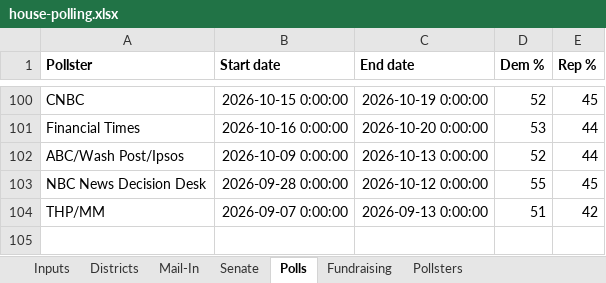
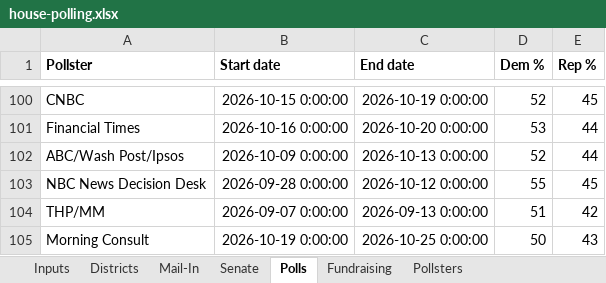
Before and after one commit to markgsheppard/2026-House-Projections, an Excel workbook: house-polling.xlsx, sheet Polls, drawn as a sheet; only a part is shown, gaps mark what is left out; values as stored, in another font and other column widths than the file's, no borders; the diff names each change by its address in the sheet, - before the commit and + after, or states it on an @@ line.

```diff
--- a/house-polling.xlsx (sheet Polls)
+++ b/house-polling.xlsx (sheet Polls)
+row 105: Morning Consult | 2026-10-19 0:00:00 | 2026-10-25 0:00:00 | 50 | 43
```
Also changed, not shown: 4 other files.
